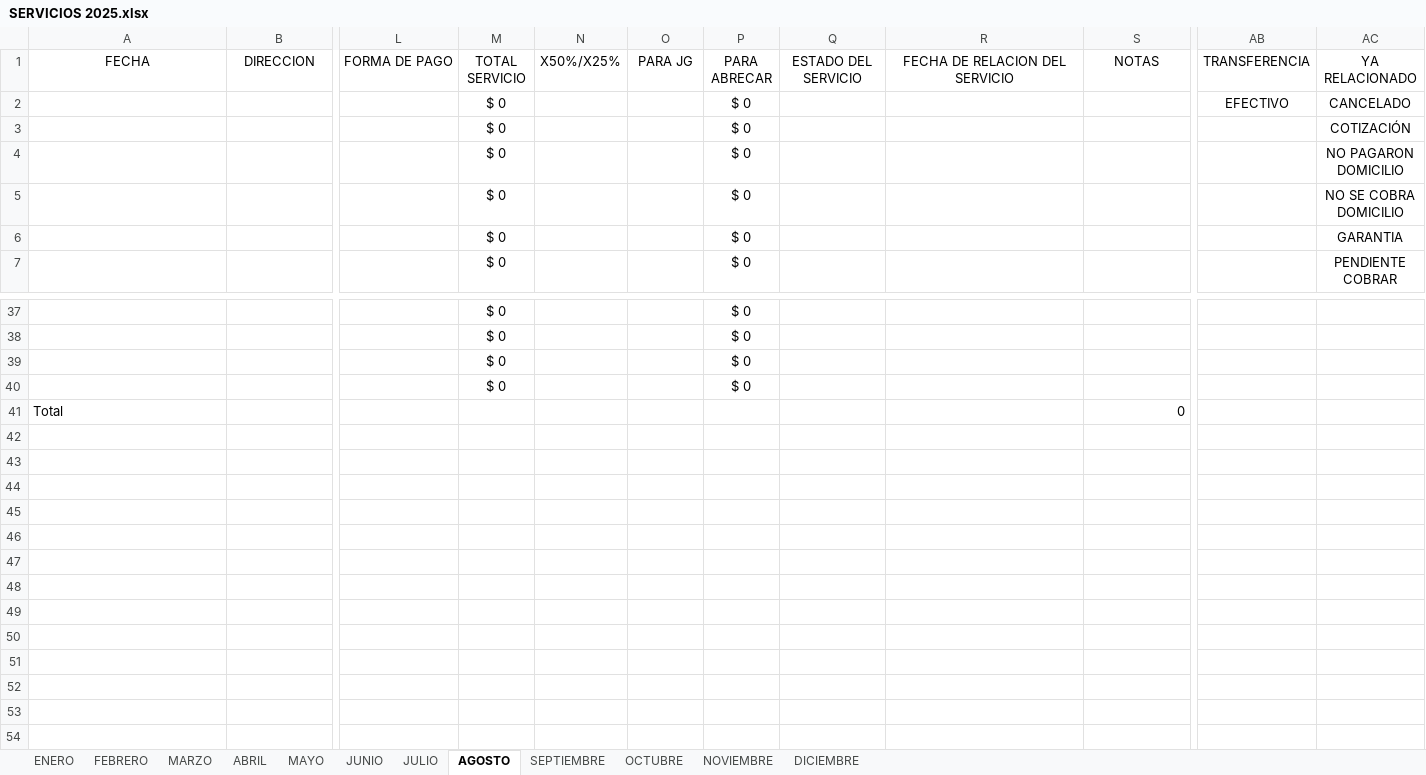
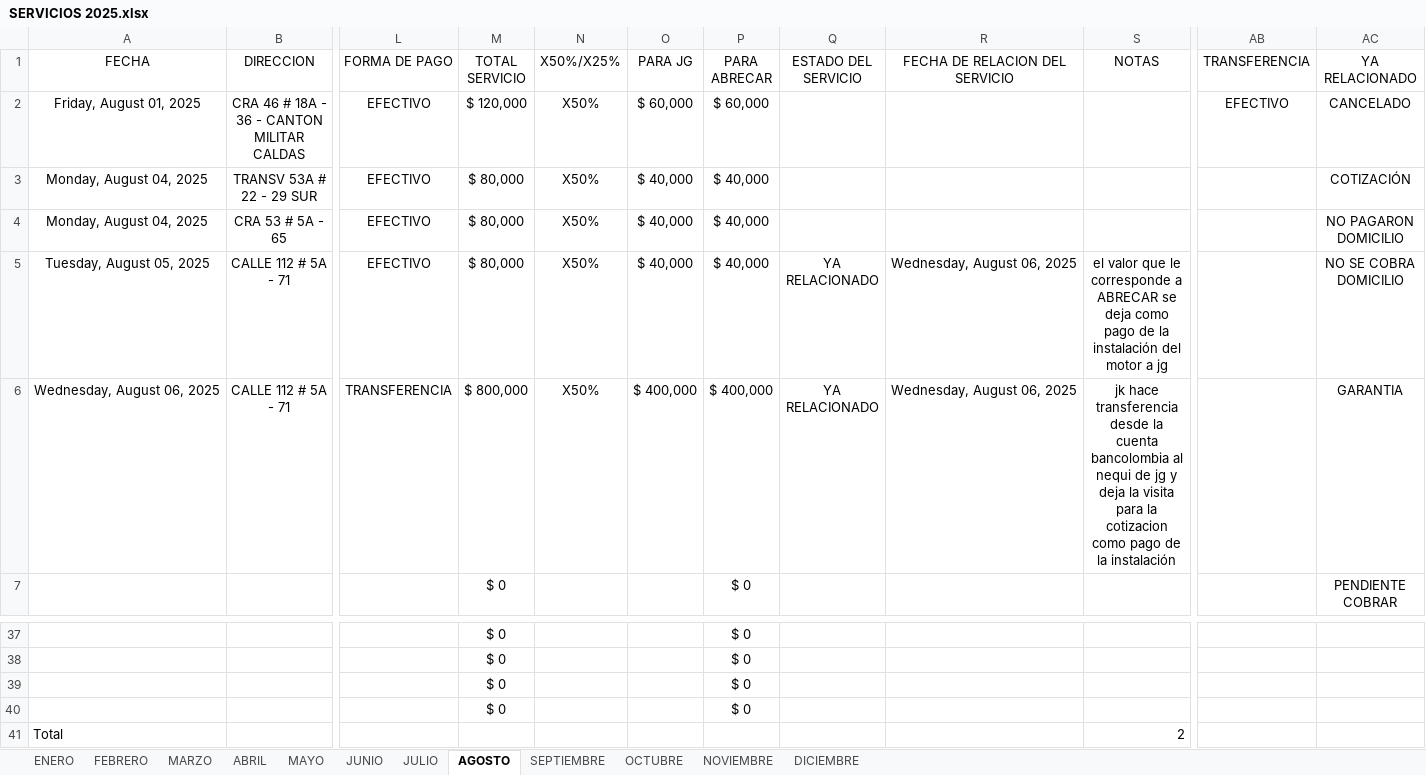
Before and after one commit to juanco1987/backend-relacion-servicios, an Excel workbook: backend/temp/SERVICIOS 2025.xlsx, sheet AGOSTO, drawn as a sheet; only a part is shown, gaps mark what is left out; values as stored, in another font and other column widths than the file's, no borders; conditional formats and table styles not drawn; removed rows and columns are numbered as before the commit, all else as after; rows hold the shown columns only; the diff names each change by its address in the sheet, - before the commit and + after, or states it on an @@ line.

```diff
--- a/backend/temp/SERVICIOS 2025.xlsx (sheet AGOSTO)
+++ b/backend/temp/SERVICIOS 2025.xlsx (sheet AGOSTO)
-row 2:  |  |  | $ 0 |  |  | $ 0 |  |  |  | EFECTIVO | CANCELADO
-row 3:  |  |  | $ 0 |  |  | $ 0 |  |  |  |  | COTIZACIÓN
-row 4:  |  |  | $ 0 |  |  | $ 0 |  |  |  |  | NO PAGARON DOMICILIO
-row 5:  |  |  | $ 0 |  |  | $ 0 |  |  |  |  | NO SE COBRA DOMICILIO
-row 6:  |  |  | $ 0 |  |  | $ 0 |  |  |  |  | GARANTIA
+row 2: Friday, August 01, 2025 | CRA 46 # 18A - 36 - CANTON MILITAR CALDAS | EFECTIVO | $ 120,000 | X50% | $ 60,000 | $ 60,000 |  |  |  | EFECTIVO | CANCELADO
+row 3: Monday, August 04, 2025 | TRANSV 53A # 22 - 29 SUR | EFECTIVO | $ 80,000 | X50% | $ 40,000 | $ 40,000 |  |  |  |  | COTIZACIÓN
+row 4: Monday, August 04, 2025 | CRA 53 # 5A - 65 | EFECTIVO | $ 80,000 | X50% | $ 40,000 | $ 40,000 |  |  |  |  | NO PAGARON DOMICILIO
+row 5: Tuesday, August 05, 2025 | CALLE 112 # 5A - 71 | EFECTIVO | $ 80,000 | X50% | $ 40,000 | $ 40,000 | YA RELACIONADO | Wednesday, August 06, 2025 | el valor que le corresponde a ABRECAR se deja como pago de la instalación del motor a jg |  | NO SE COBRA DOMICILIO
+row 6: Wednesday, August 06, 2025 | CALLE 112 # 5A - 71 | TRANSFERENCIA | $ 800,000 | X50% | $ 400,000 | $ 400,000 | YA RELACIONADO | Wednesday, August 06, 2025 | jk hace transferencia desde la cuenta bancolombia al nequi de jg y deja la visita para la cotizacion como pago de la instalación |  | GARANTIA
-S41 (NOTAS): 0
+S41 (NOTAS): 2
```
Also changed, not shown: sheet JULIO, sheet JUNIO, sheet MARZO, formulas that keep their value, 11 other files.
